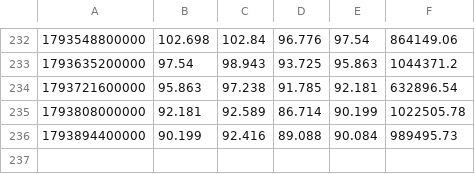
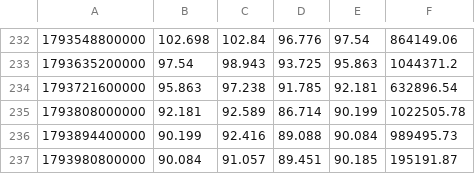
Before and after one commit to itsurslife/bitget-radar, a CSV file: CLUSDT_1D.csv, drawn as a sheet; only a part is shown, gaps mark what is left out.

```diff
--- a/CLUSDT_1D.csv
+++ b/CLUSDT_1D.csv
@@ -236 +236,2 @@
 1793894400000,90.199,92.416,89.088,90.084,989495.73
+1793980800000,90.084,91.057,89.451,90.185,195191.87
```
Also changed, not shown: BTCUSDT_1D.csv, ETHUSDT_1D.csv, 8 other files.
